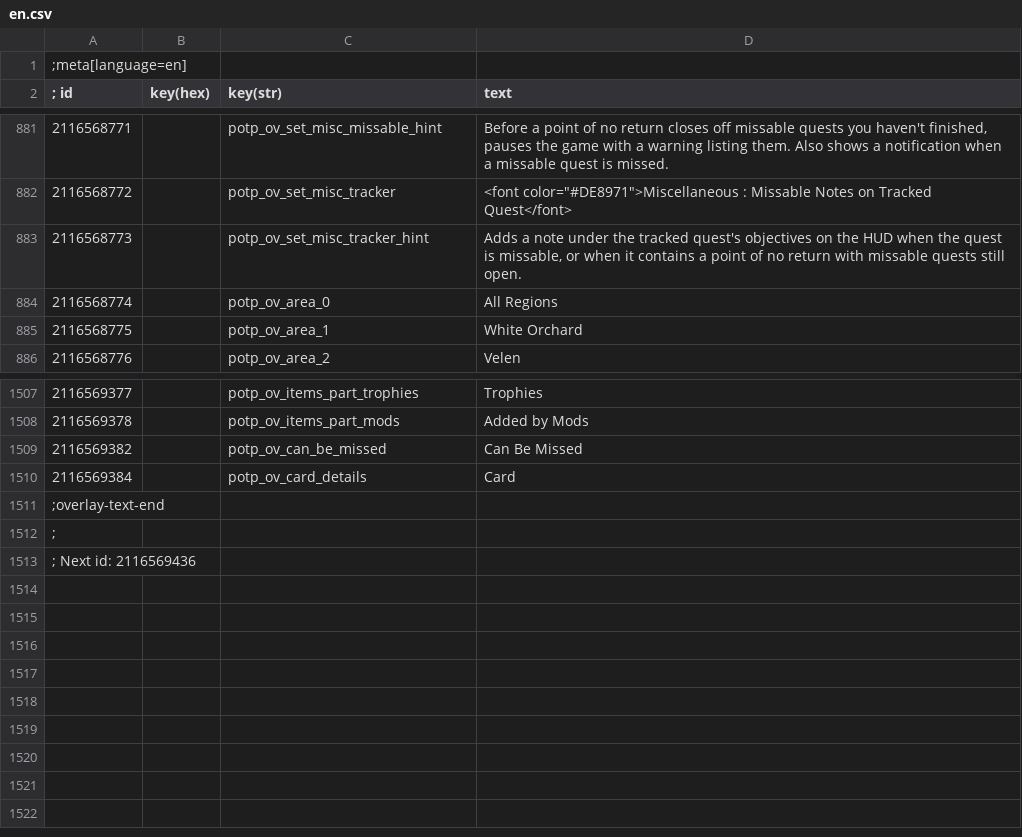
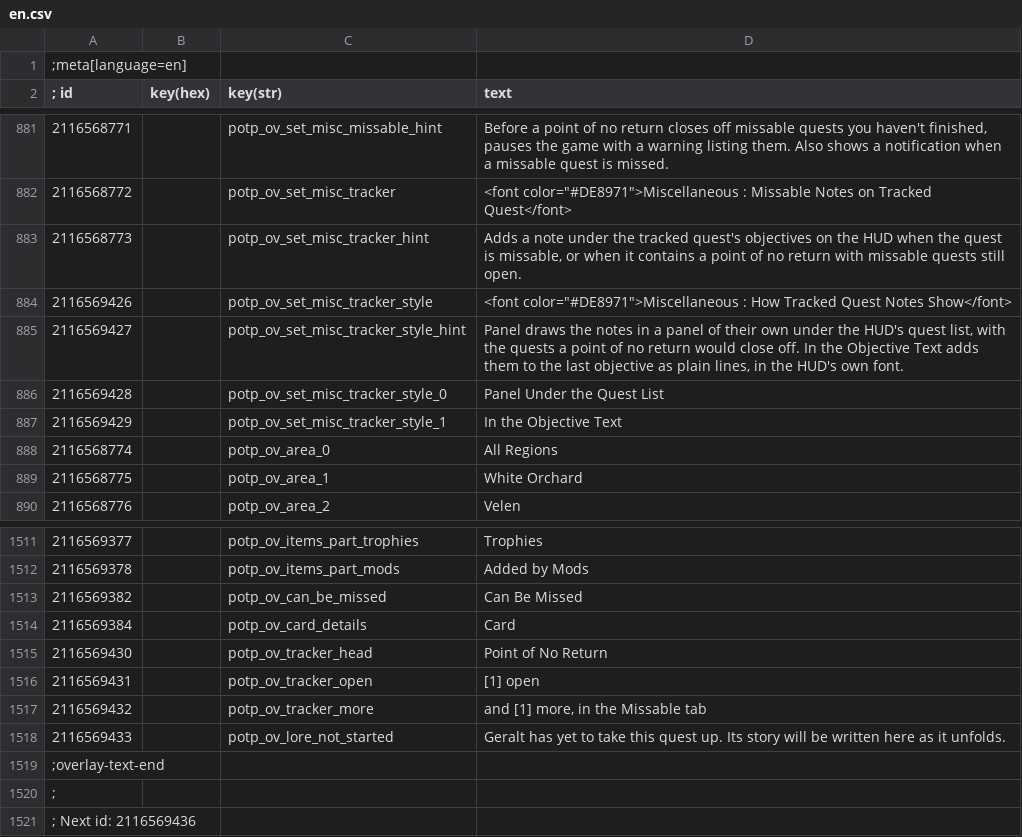
Before and after one commit to Faen668/Progress-On-The-Path, a CSV file: source/strings/en.csv, drawn as a sheet; only a part is shown, gaps mark what is left out.

Commit message:
Tracker panel, quest lore and craftable reward swords
The tracked quest's missable notes now show in an overlay panel under the
HUD's quest list, placed from the HUD's own layout and fading with it. It
hides on black screens, fades, cutscenes and menus. A new setting, How
Tracked Quest Notes Show, keeps the old lines in the objective text.

The Quests tab shows each quest's story from the journal in place of
"Still to do here", and a line of PotP's own for a quest not started.
Each main tab remembers its own region. Collectable horse gear now gets
the collectability tooltip in shops.

Pathfinder and Navigator can be crafted at a master smith: the diagram is
learnt with the sword, and on load for every achievement already unlocked,
and a crafted sword comes in at Geralt's level. The DLC now installs as
dlc\dlcProgressOnThePathNG, named as the mod's folder is.

```diff
--- a/source/strings/en.csv
+++ b/source/strings/en.csv
@@ -883,2 +883,6 @@
 2116568773||potp_ov_set_misc_tracker_hint|Adds a note under the tracked quest's objectives on the HUD when the quest is missable, or when it contains a point of no return with missable quests still open.
+2116569426||potp_ov_set_misc_tracker_style|<font color="#DE8971">Miscellaneous       :   How Tracked Quest Notes Show</font>
+2116569427||potp_ov_set_misc_tracker_style_hint|Panel draws the notes in a panel of their own under the HUD's quest list, with the quests a point of no return would close off. In the Objective Text adds them to the last objective as plain lines, in the HUD's own font.
+2116569428||potp_ov_set_misc_tracker_style_0|Panel Under the Quest List
+2116569429||potp_ov_set_misc_tracker_style_1|In the Objective Text
 2116568774||potp_ov_area_0|All Regions
@@ -1510,2 +1514,6 @@
 2116569384||potp_ov_card_details|Card
+2116569430||potp_ov_tracker_head|Point of No Return
+2116569431||potp_ov_tracker_open|[1] open
+2116569432||potp_ov_tracker_more|and [1] more, in the Missable tab
+2116569433||potp_ov_lore_not_started|Geralt has yet to take this quest up. Its story will be written here as it unfolds.
 ;overlay-text-end
```
Also changed, not shown: 30 other files.
